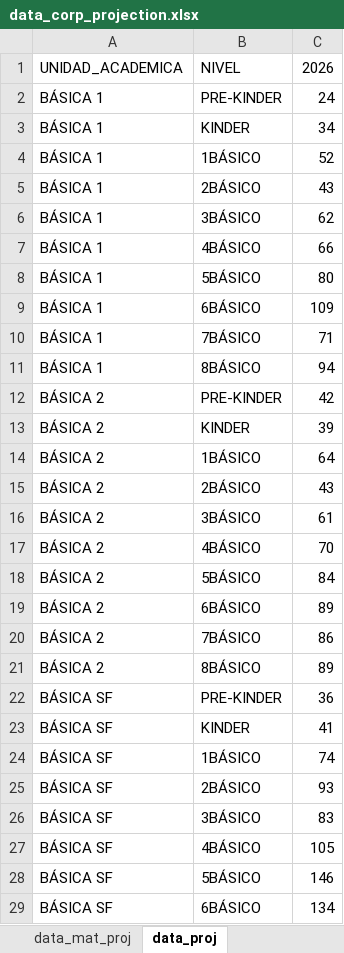
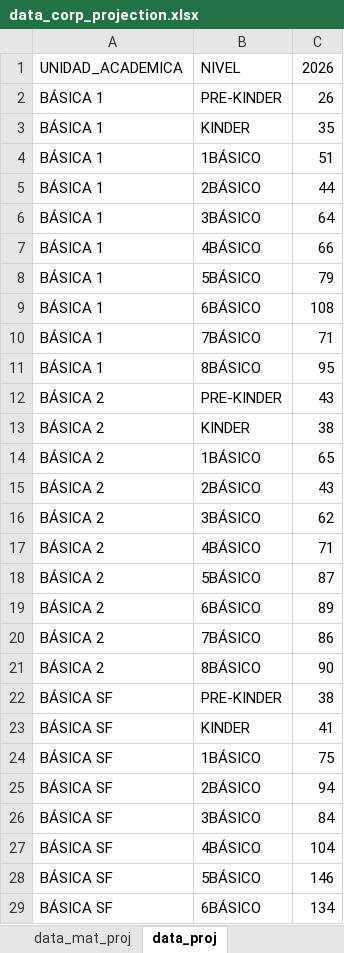
Before and after one commit to cjsepulveda/corporate_project, an Excel workbook: src/pages/data/data_corp_projection.xlsx, sheet data_proj, drawn as a sheet; only a part is shown; values as stored, in another font and other column widths than the file's, no borders; the diff covers the shown part only; the diff names each change by its address in the sheet, - before the commit and + after, or states it on an @@ line.

```diff
--- a/src/pages/data/data_corp_projection.xlsx (sheet data_proj)
+++ b/src/pages/data/data_corp_projection.xlsx (sheet data_proj)
-C2: 24
+C2: 26
-C3: 34
+C3: 35
-C4: 52
+C4: 51
-C5: 43
+C5: 44
-C6: 62
+C6: 64
-C8: 80
+C8: 79
-C9: 109
+C9: 108
-C11: 94
+C11: 95
-C12: 42
+C12: 43
-C13: 39
+C13: 38
-C14: 64
+C14: 65
-C16: 61
+C16: 62
-C17: 70
+C17: 71
-C18: 84
+C18: 87
-C21: 89
+C21: 90
-C22: 36
+C22: 38
-C24: 74
+C24: 75
-C25: 93
+C25: 94
-C26: 83
+C26: 84
-C27: 105
+C27: 104
```
Also changed, not shown: 8 edited cells elsewhere in this sheet, sheet data_mat_proj, 16 other files.
